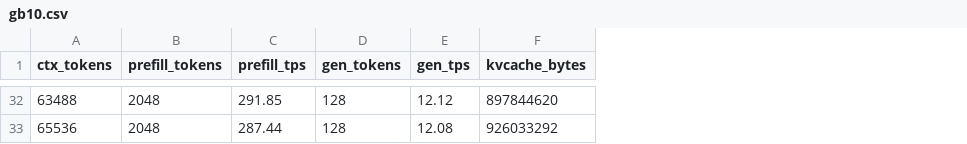
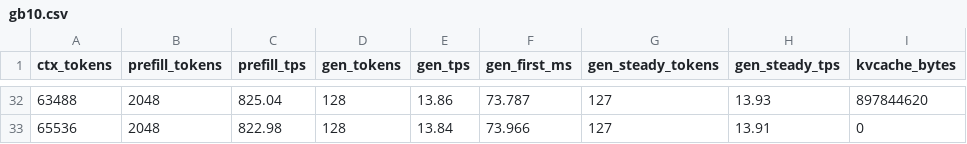
Before and after one commit to luca-saggese/q38.c, a CSV file: speed-bench/gb10.csv, drawn as a sheet; only a part is shown, gaps mark what is left out; addresses are those after the commit; the diff covers the shown part only; the diff names each change by its address in the sheet, - before the commit and + after, or states it on an @@ line.

```diff
--- a/speed-bench/gb10.csv
+++ b/speed-bench/gb10.csv
+column F (gen_first_ms), rows 32-33: 73.787 | 73.966
+column G (gen_steady_tokens), rows 32-33: 127 | 127
+column H (gen_steady_tps), rows 32-33: 13.93 | 13.91
-C32 (prefill_tps): 291.85
+C32 (prefill_tps): 825.04
-E32 (gen_tps): 12.12
+E32 (gen_tps): 13.86
-C33 (prefill_tps): 287.44
+C33 (prefill_tps): 822.98
-E33 (gen_tps): 12.08
+E33 (gen_tps): 13.84
-I33 (kvcache_bytes): 926033292
+I33 (kvcache_bytes): 0
```
Also changed, not shown: 60 edited cells elsewhere in this file, 3 other files.
